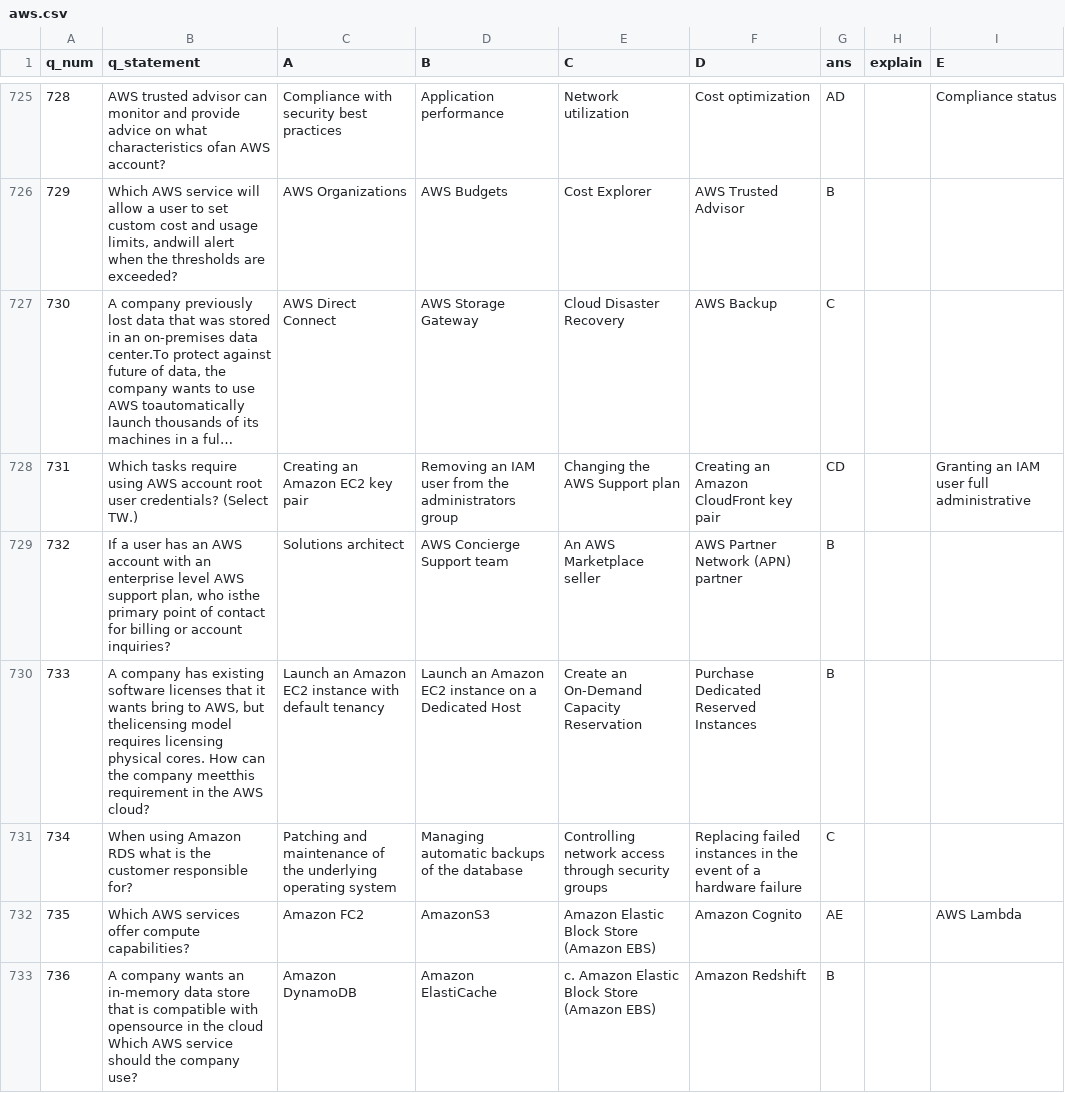
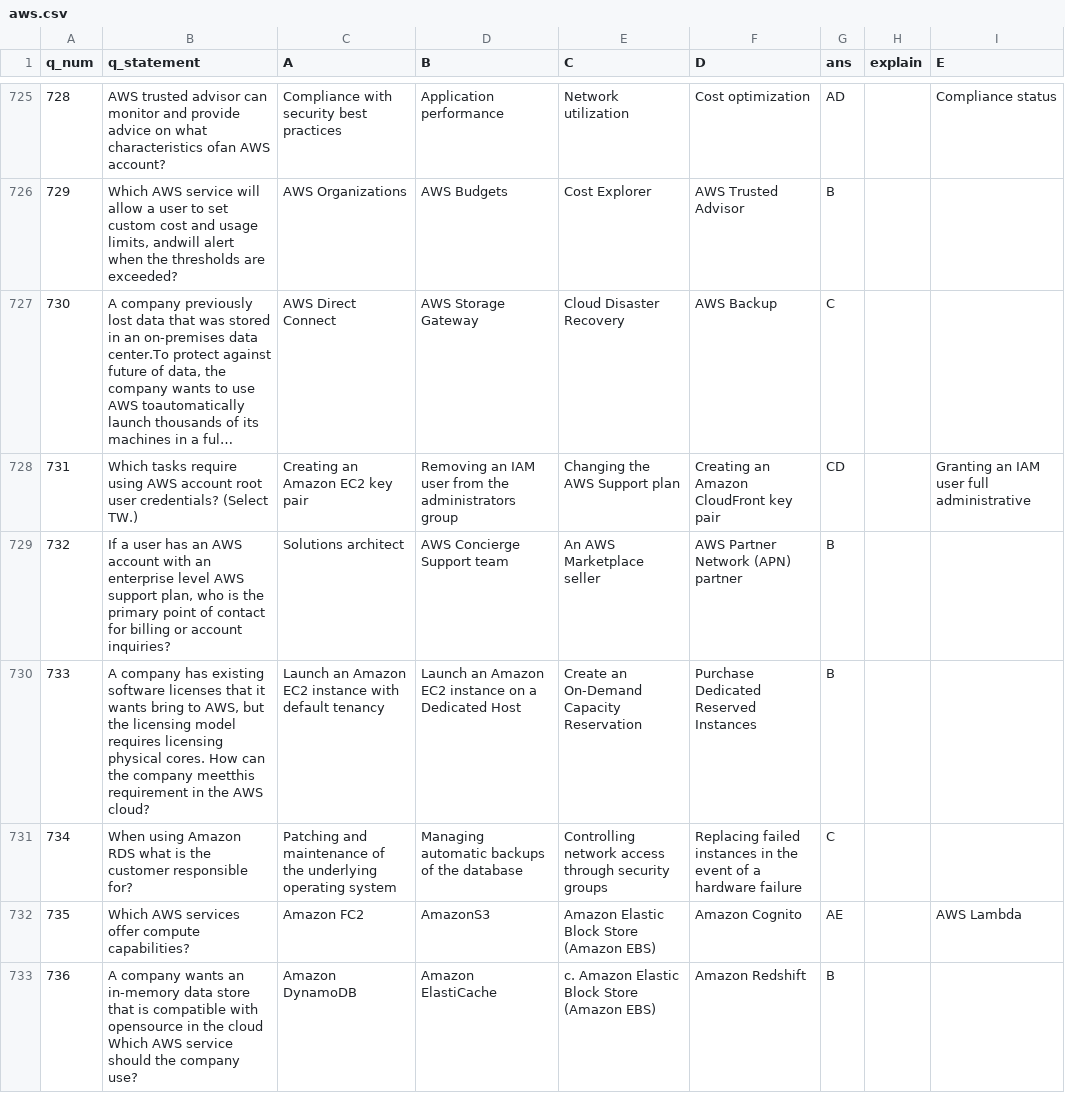
Before and after one commit to chwanlouis/chwanlouis.github.io, a CSV file: aws/aws.csv, drawn as a sheet; only a part is shown, gaps mark what is left out; long unchanged cells end in …; the diff covers the shown part only.

```diff
--- a/aws/aws.csv
+++ b/aws/aws.csv
@@ -728,4 +728,4 @@ q_num,q_statement,A,B,C,D,ans,explain,E
 731,Which tasks require using AWS account root user credentials? (Select TW.), Creating an Amazon EC2 key pair, Removing an IAM user from the administrators group, Changing the AWS Support plan, Creating an Amazon CloudFront key pair, CD,, Granting an IAM user full administrative
-732,"If a user has an AWS account with an enterprise level AWS support plan, who isthe primary point of contact for billing or account inquiries?", Solutions architect, AWS Concierge Support team, An AWS Marketplace seller, AWS Partner Network (APN) partner, B,,
-733,"A company has existing software licenses that it wants bring to AWS, but thelicensing model requires licensing physical cores. How can the company meetthis requirement in the AWS cloud?", Launch an Amazon EC2 instance with default tenancy, Launch an Amazon EC2 instance on a Dedicated Host, Create an On-Demand Capacity Reservation, Purchase Dedicated Reserved Instances, B,,
+732,"If a user has an AWS account with an enterprise level AWS support plan, who is the primary point of contact for billing or account inquiries?", Solutions architect, AWS Concierge Support team, An AWS Marketplace seller, AWS Partner Network (APN) partner, B,,
+733,"A company has existing software licenses that it wants bring to AWS, but the licensing model requires licensing physical cores. How can the company meetthis requirement in the AWS cloud?", Launch an Amazon EC2 instance with default tenancy, Launch an Amazon EC2 instance on a Dedicated Host, Create an On-Demand Capacity Reservation, Purchase Dedicated Reserved Instances, B,,
 734,When using Amazon RDS what is the customer responsible for?, Patching and maintenance of the underlying operating system, Managing automatic backups of the database, Controlling network access through security groups, Replacing failed instances in the event of a hardware failure, C,,
```
Also changed, not shown: 13 edited cells elsewhere in this file, 4 other files.
